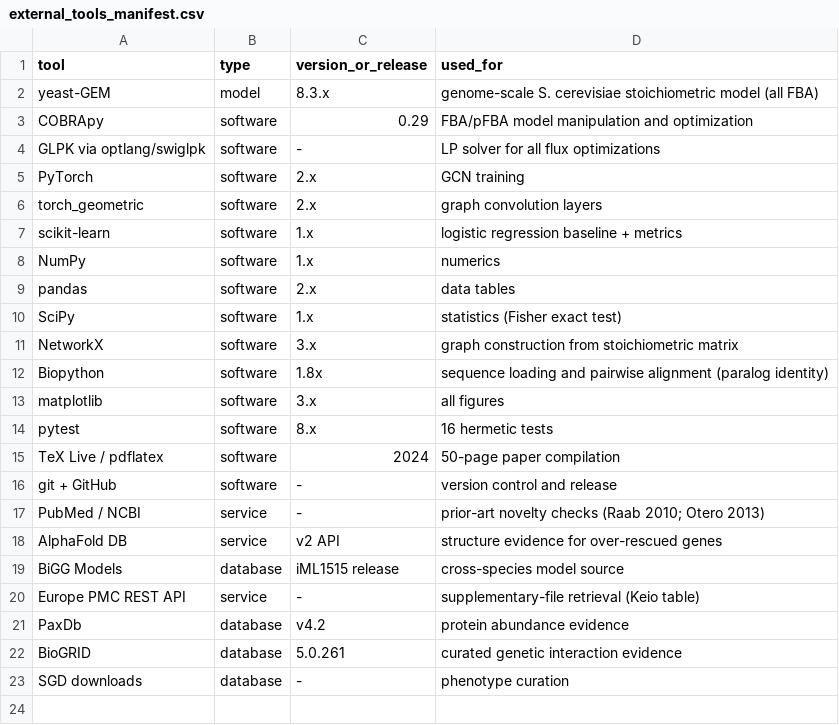
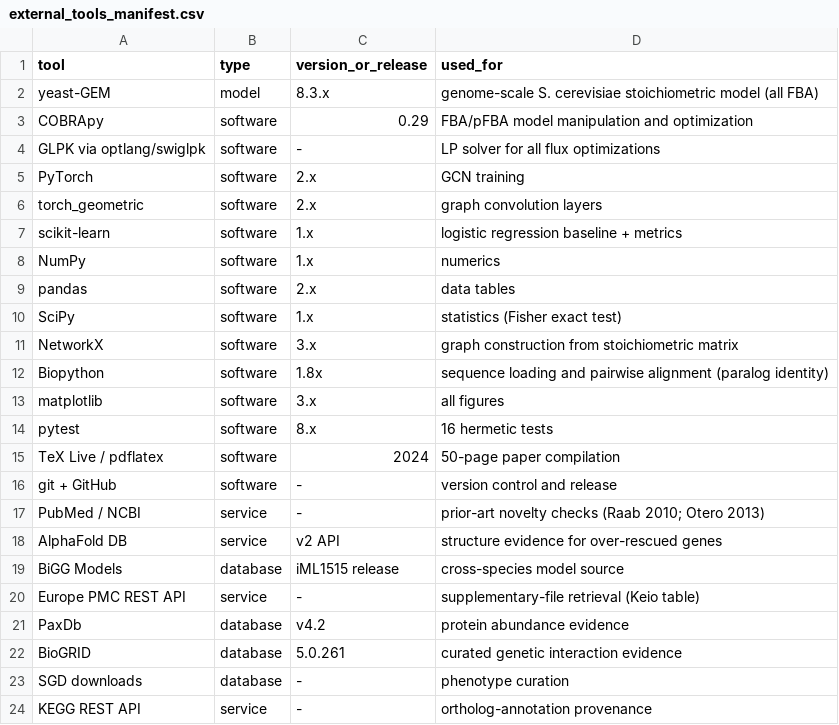
Before and after one commit to uditakankananonononono/mega27-05-yeast-metabolic-twin, a CSV file: results/external_tools_manifest.csv, drawn as a sheet; the diff names each change by its address in the sheet, - before the commit and + after, or states it on an @@ line.

```diff
--- a/results/external_tools_manifest.csv
+++ b/results/external_tools_manifest.csv
+row 24: KEGG REST API | service | - | ortholog-annotation provenance
```
Also changed, not shown: results/dataset_manifest.csv, 11 other files.
